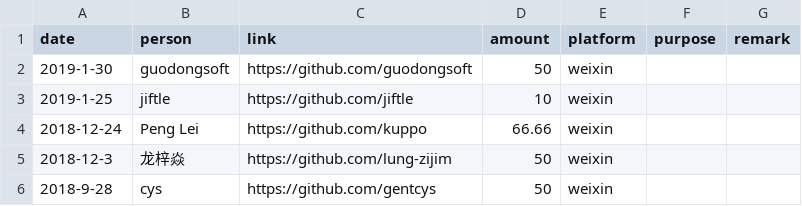
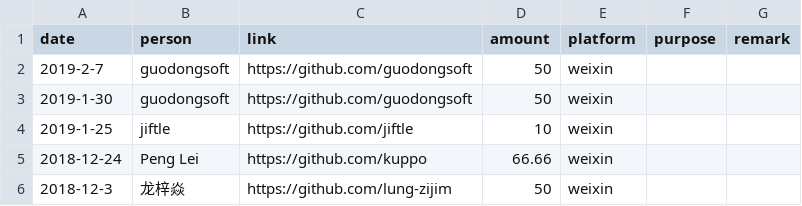
Before and after one commit to emacs-china/donate, a CSV file: data.csv, drawn as a sheet; only a part is shown; the shorter side is filled out with more unchanged rows; the diff names each change by its address in the sheet, - before the commit and + after, or states it on an @@ line.

```diff
--- a/data.csv
+++ b/data.csv
+row 2: 2019-2-7 | guodongsoft | https://github.com/guodongsoft | 50 | weixin
```
Also changed, not shown: 2 other files.
